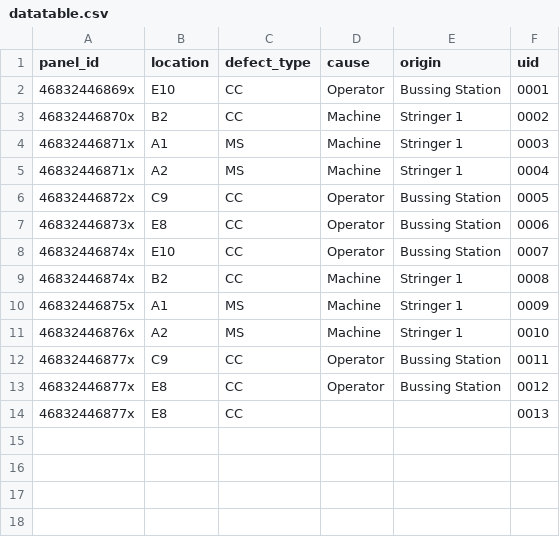
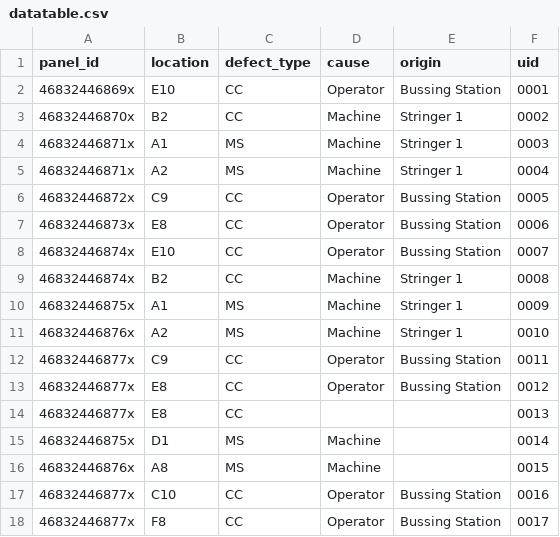
Before and after one commit to brianteachman/csvdb, a CSV file: data/datatable.csv, drawn as a sheet; the diff names each change by its address in the sheet, - before the commit and + after, or states it on an @@ line.

```diff
--- a/data/datatable.csv
+++ b/data/datatable.csv
+row 15: 46832446875x | D1 | MS | Machine |  | 0014
+row 16: 46832446876x | A8 | MS | Machine |  | 0015
+row 17: 46832446877x | C10 | CC | Operator | Bussing Station | 0016
+row 18: 46832446877x | F8 | CC | Operator | Bussing Station | 0017
```
Also changed, not shown: 3 other files.
